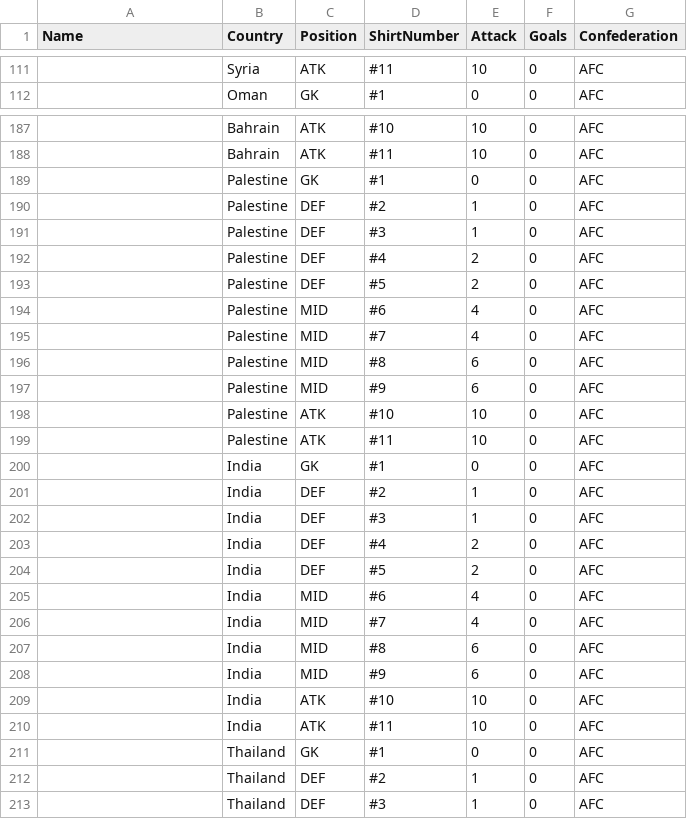
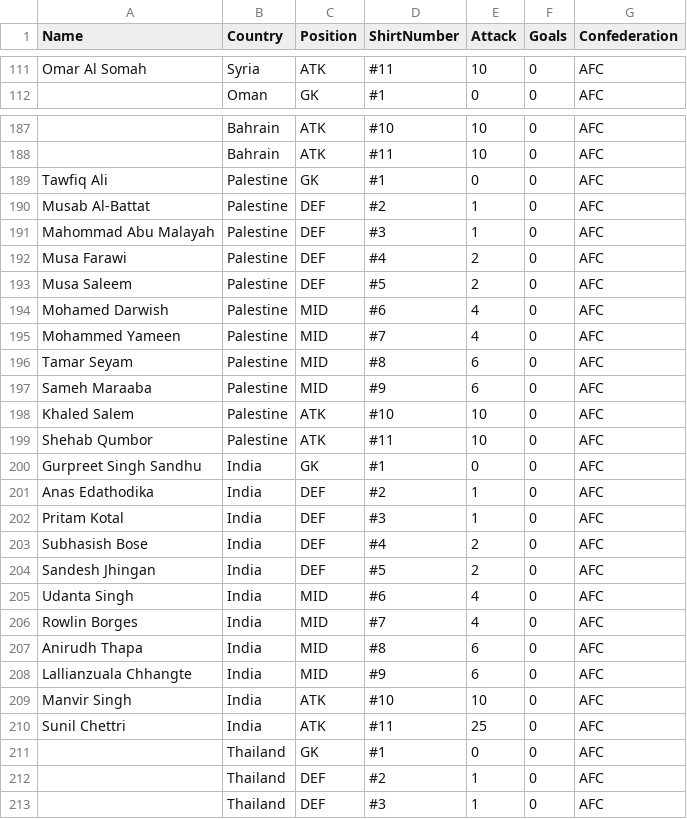
Before and after one commit to samwcounsell/WorldCup, a CSV file: AFCPlayers.csv, drawn as a sheet; only a part is shown, gaps mark what is left out; the diff covers the shown part only; the diff names each change by its address in the sheet, - before the commit and + after, or states it on an @@ line.

```diff
--- a/AFCPlayers.csv
+++ b/AFCPlayers.csv
-A111 (Name): (empty)
+A111 (Name): Omar Al Somah
-A189 (Name): (empty)
+A189 (Name): Tawfiq Ali
-A190 (Name): (empty)
+A190 (Name): Musab Al-Battat
-A191 (Name): (empty)
+A191 (Name): Mahommad Abu Malayah
-A192 (Name): (empty)
+A192 (Name): Musa Farawi
-A193 (Name): (empty)
+A193 (Name): Musa Saleem
-A194 (Name): (empty)
+A194 (Name): Mohamed Darwish
-A195 (Name): (empty)
+A195 (Name): Mohammed Yameen
-A196 (Name): (empty)
+A196 (Name): Tamar Seyam
-A197 (Name): (empty)
+A197 (Name): Sameh Maraaba
-A198 (Name): (empty)
+A198 (Name): Khaled Salem
-A199 (Name): (empty)
+A199 (Name): Shehab Qumbor
-A200 (Name): (empty)
+A200 (Name): Gurpreet Singh Sandhu
-A201 (Name): (empty)
+A201 (Name): Anas Edathodika
-A202 (Name): (empty)
+A202 (Name): Pritam Kotal
-A203 (Name): (empty)
+A203 (Name): Subhasish Bose
-A204 (Name): (empty)
+A204 (Name): Sandesh Jhingan
-A205 (Name): (empty)
+A205 (Name): Udanta Singh
-A206 (Name): (empty)
+A206 (Name): Rowlin Borges
-A207 (Name): (empty)
+A207 (Name): Anirudh Thapa
-A208 (Name): (empty)
+A208 (Name): Lallianzuala Chhangte
-A209 (Name): (empty)
+A209 (Name): Manvir Singh
-A210 (Name): (empty)
+A210 (Name): Sunil Chettri
-E210 (Attack): 10
+E210 (Attack): 25
```
Also changed, not shown: 58 edited cells elsewhere in this file.
